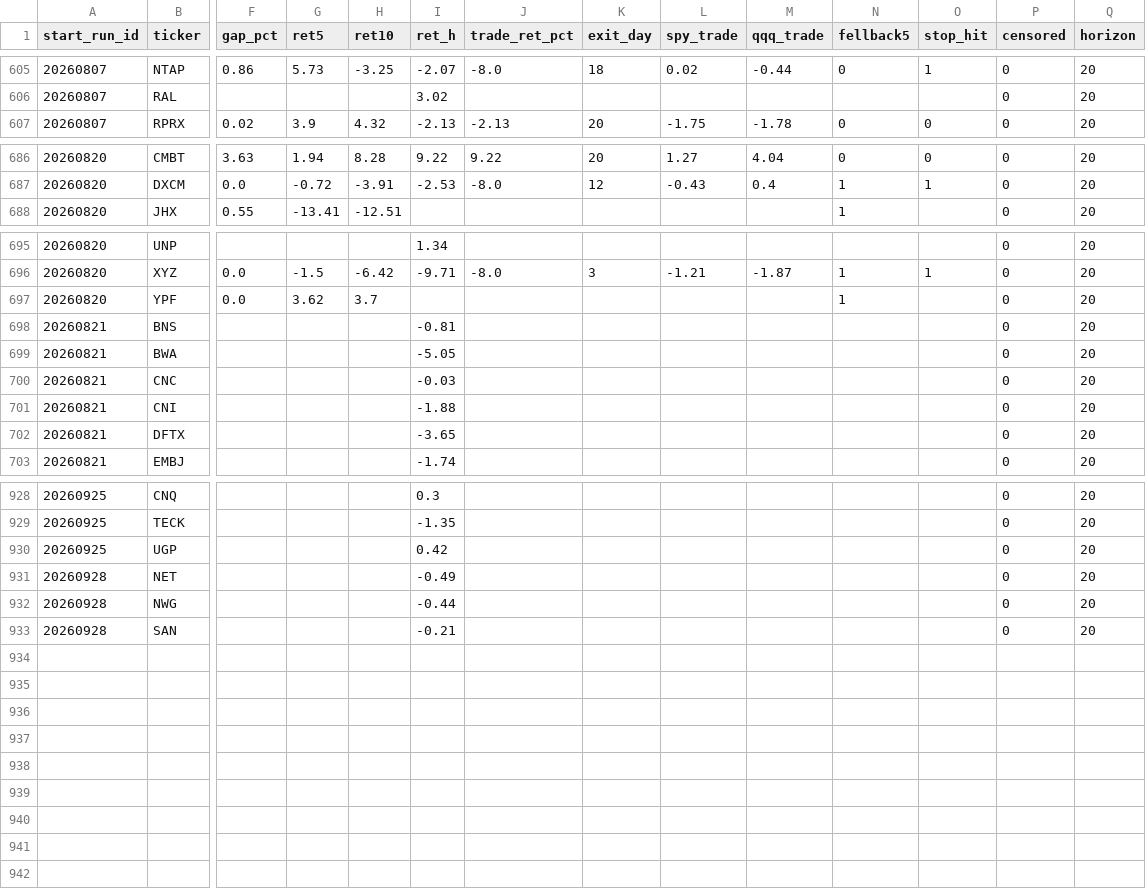
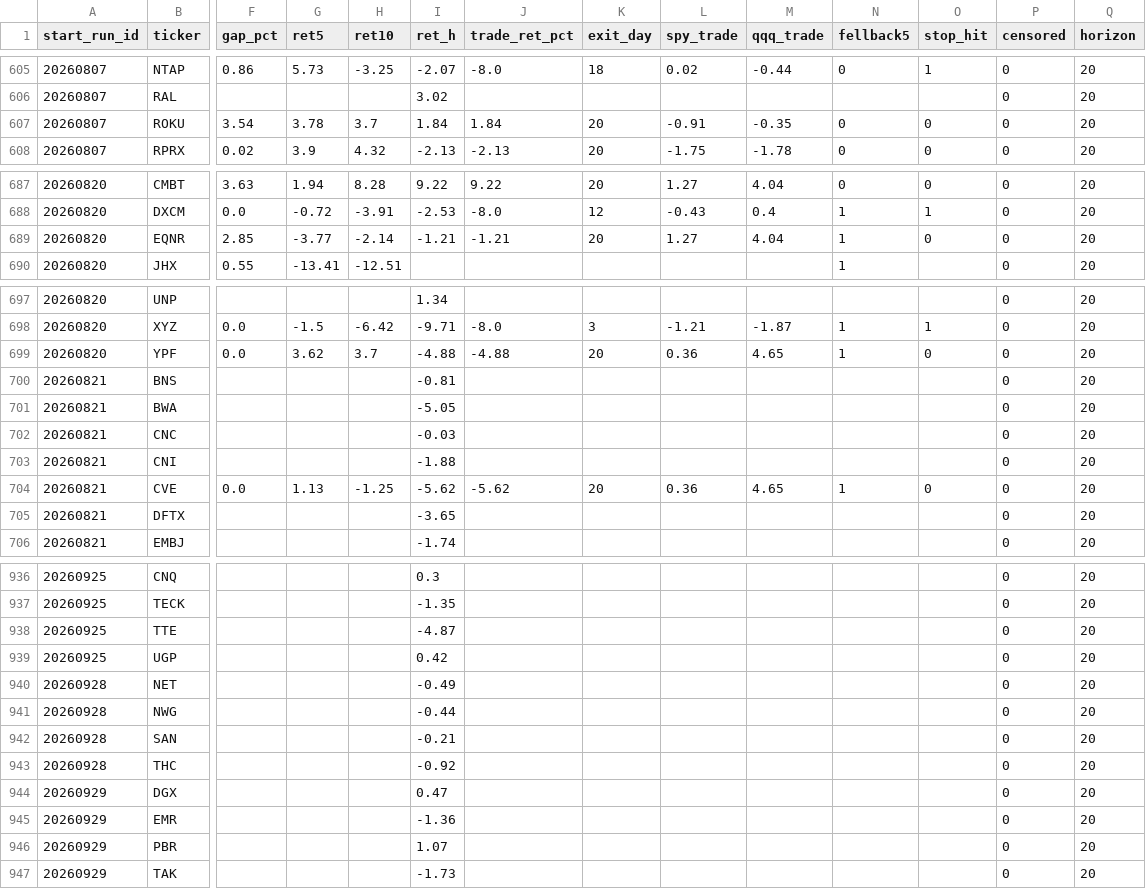
Before and after one commit to mthli/skills, a CSV file: base-breakout-scan/state/outcomes.csv, drawn as a sheet; only a part is shown, gaps mark what is left out; addresses are those after the commit; rows hold the shown columns only; the diff covers the shown part only; the diff names each change by its address in the sheet, - before the commit and + after, or states it on an @@ line.

```diff
--- a/base-breakout-scan/state/outcomes.csv
+++ b/base-breakout-scan/state/outcomes.csv
+row 607: 20260807 | ROKU | 3.54 | 3.78 | 3.7 | 1.84 | 1.84 | 20 | -0.91 | -0.35 | 0 | 0 | 0 | 20
+row 689: 20260820 | EQNR | 2.85 | -3.77 | -2.14 | -1.21 | -1.21 | 20 | 1.27 | 4.04 | 1 | 0 | 0 | 20
-I699 (ret_h): (empty)
+I699 (ret_h): -4.88
-J699 (trade_ret_pct): (empty)
+J699 (trade_ret_pct): -4.88
-K699 (exit_day): (empty)
+K699 (exit_day): 20
-L699 (spy_trade): (empty)
+L699 (spy_trade): 0.36
-M699 (qqq_trade): (empty)
+M699 (qqq_trade): 4.65
-O699 (stop_hit): (empty)
+O699 (stop_hit): 0
+row 704: 20260821 | CVE | 0.0 | 1.13 | -1.25 | -5.62 | -5.62 | 20 | 0.36 | 4.65 | 1 | 0 | 0 | 20
+row 938: 20260925 | TTE |  |  |  | -4.87 |  |  |  |  |  |  | 0 | 20
+row 943: 20260928 | THC |  |  |  | -0.92 |  |  |  |  |  |  | 0 | 20
+row 944: 20260929 | DGX |  |  |  | 0.47 |  |  |  |  |  |  | 0 | 20
+row 945: 20260929 | EMR |  |  |  | -1.36 |  |  |  |  |  |  | 0 | 20
+row 946: 20260929 | PBR |  |  |  | 1.07 |  |  |  |  |  |  | 0 | 20
+row 947: 20260929 | TAK |  |  |  | -1.73 |  |  |  |  |  |  | 0 | 20
```
Also changed, not shown: 5 added rows and 18 edited cells elsewhere in this file, mean-reversion-scan/state/outcomes.csv, momentum-scan/state/history.csv, 9 other files.
